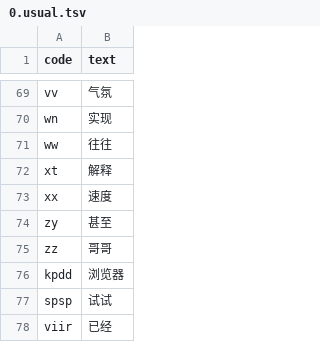
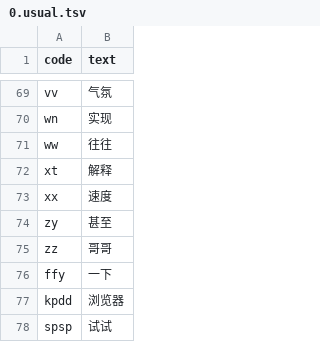
Before and after one commit to Sha1rholder/tiger-code-sha1, a TSV file: add/0.usual.tsv, drawn as a sheet; only a part is shown, gaps mark what is left out; the shorter side is filled out with more unchanged rows; the diff names each change by its address in the sheet, - before the commit and + after, or states it on an @@ line.

```diff
--- a/add/0.usual.tsv
+++ b/add/0.usual.tsv
+row 76: ffy | 一下
```
Also changed, not shown: 1 other file.
